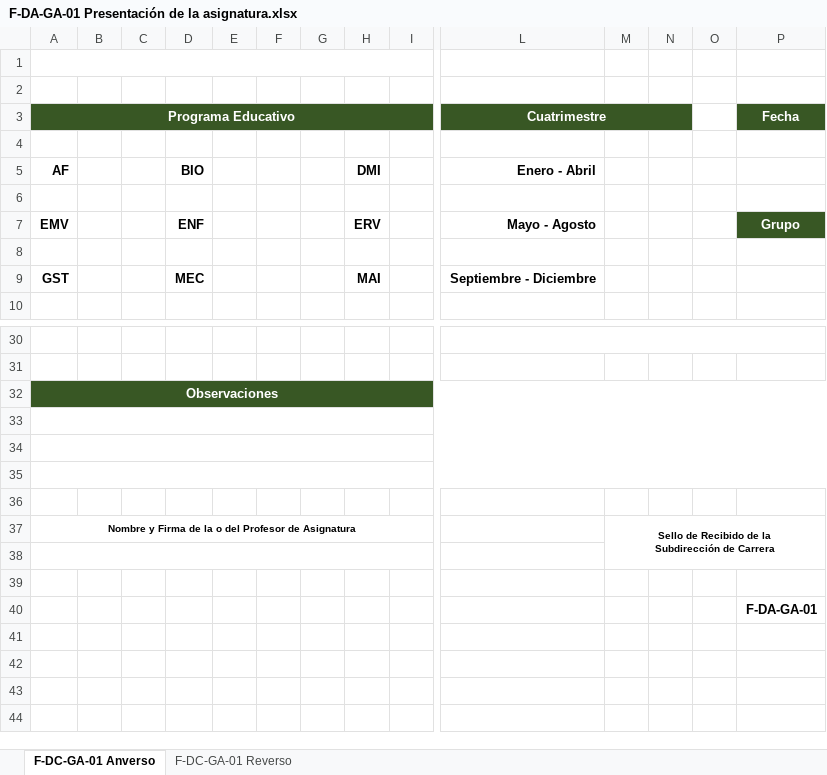
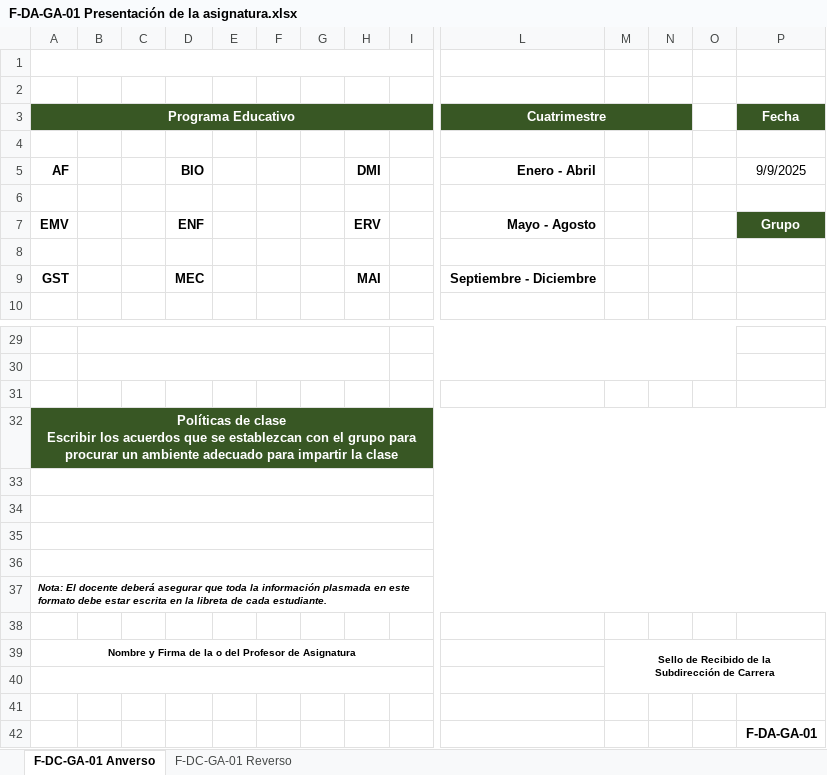
Before and after one commit to Nasakareal/IT-UTM, an Excel workbook: public/formatos_academicos/F-DA-GA-01 Presentación de la asignatura.xlsx, sheet F-DC-GA-01 Anverso, drawn as a sheet; only a part is shown, gaps mark what is left out; values as stored, in another font and other column widths than the file's, no borders; charts and pictures not drawn; removed rows and columns are numbered as before the commit, all else as after; rows hold the shown columns only; ↵ is a line break in a cell; the diff covers the shown part only; the diff names each change by its address in the sheet, - before the commit and + after, or states it on an @@ line.

Commit message:
nuevo formato de documento

```diff
--- a/public/formatos_academicos/F-DA-GA-01 Presentación de la asignatura.xlsx (sheet F-DC-GA-01 Anverso)
+++ b/public/formatos_academicos/F-DA-GA-01 Presentación de la asignatura.xlsx (sheet F-DC-GA-01 Anverso)
-P5 (Fecha): (empty)
+P5 (Fecha): 9/9/2025
+B29:H29 merged
+I29:O29 merged
-L30:P30 merged
+B30:H30 merged
+I30:O30 merged
+row 31: (empty)
-A32 (Programa Educativo): Observaciones
+A32 (Programa Educativo): Políticas de clase ↵ Escribir los acuerdos que se establezcan con el grupo para procurar un ambiente adecuado para impartir la clase
+row 36: (empty)
+row 37: Nota: El docente deberá asegurar que toda la información plasmada en este formato debe estar escrita en la libreta de cada estudiante.
```
Also changed, not shown: 5 added rows, 6 removed rows and merged cells elsewhere in this sheet, 2 other files.
